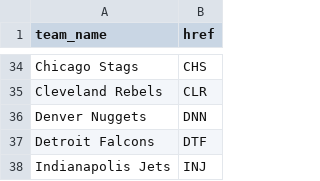
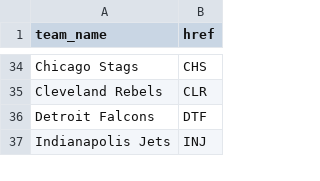
Before and after one commit to brendanfitz/scrapy-nba-stats, a CSV file: nba/nba/teams.csv, drawn as a sheet; only a part is shown, gaps mark what is left out.

Commit message:
Cleanup teams.csv and players.py imports

```diff
--- a/nba/nba/teams.csv
+++ b/nba/nba/teams.csv
@@ -35,3 +35,2 @@ Chicago Stags,CHS
 Cleveland Rebels,CLR
-Denver Nuggets,DNN
 Detroit Falcons,DTF
```
Also changed, not shown: 1 other file.
